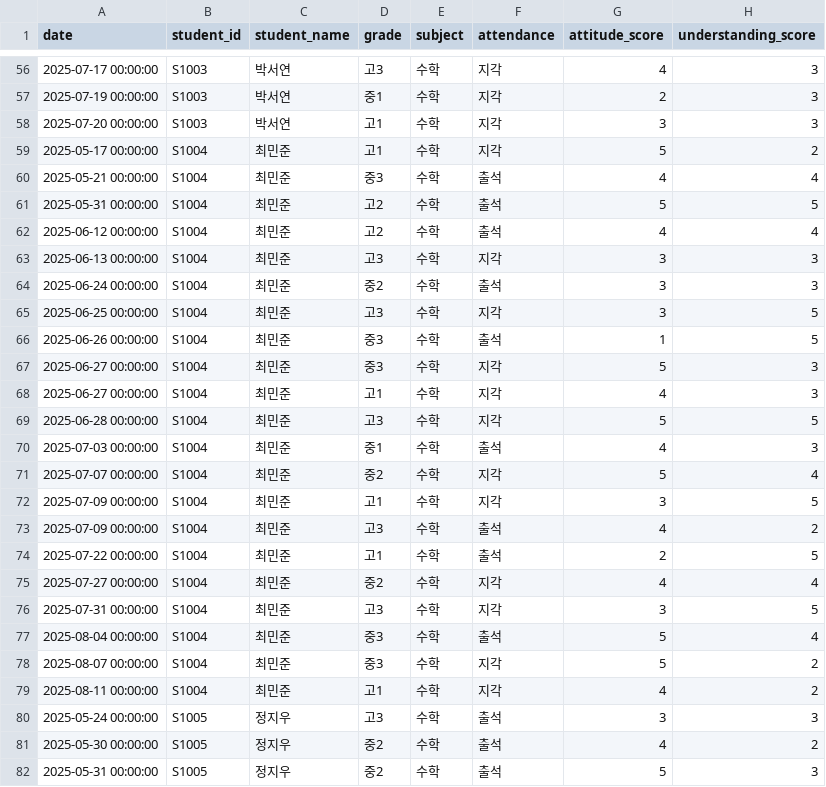
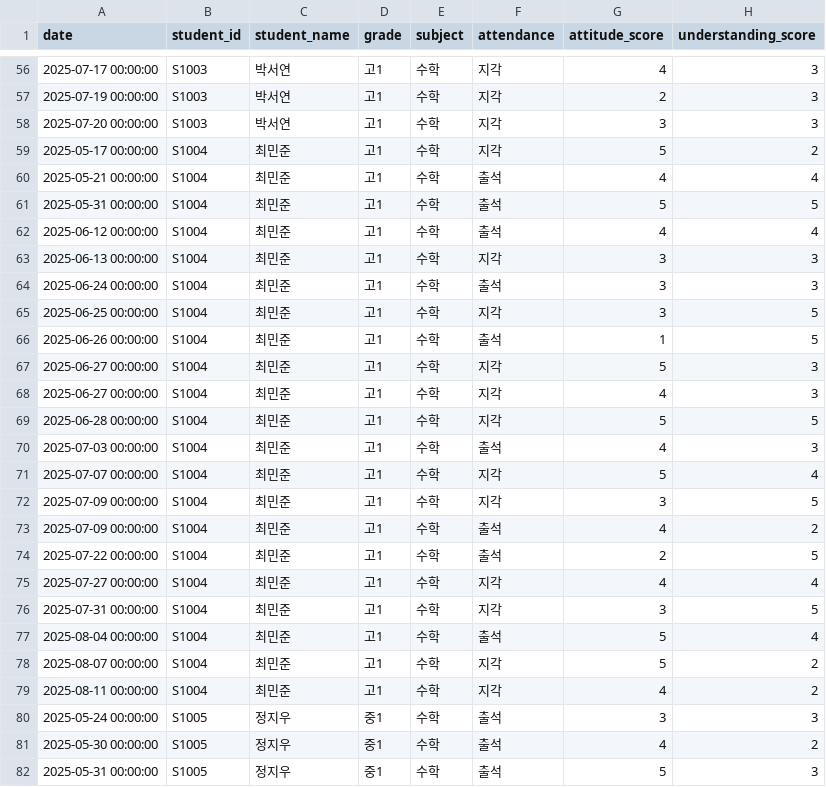
Before and after one commit to YBIGTA/27th-project-feedback, a CSV file: data/math_feedback.csv, drawn as a sheet; only a part is shown, gaps mark what is left out; the diff covers the shown part only; the diff names each change by its address in the sheet, - before the commit and + after, or states it on an @@ line.

```diff
--- a/data/math_feedback.csv
+++ b/data/math_feedback.csv
-D56 (grade): 고3
+D56 (grade): 고1
-D57 (grade): 중1
+D57 (grade): 고1
-D60 (grade): 중3
+D60 (grade): 고1
-D61:D62 (grade): 고2
+D61:D62 (grade): 고1
-D63 (grade): 고3
+D63 (grade): 고1
-D64 (grade): 중2
+D64 (grade): 고1
-D65 (grade): 고3
+D65 (grade): 고1
-D66:D67 (grade): 중3
+D66:D67 (grade): 고1
-D69 (grade): 고3
+D69 (grade): 고1
-D70 (grade): 중1
+D70 (grade): 고1
-D71 (grade): 중2
+D71 (grade): 고1
-D73 (grade): 고3
+D73 (grade): 고1
-D75 (grade): 중2
+D75 (grade): 고1
-D76 (grade): 고3
+D76 (grade): 고1
-D77:D78 (grade): 중3
+D77:D78 (grade): 고1
-D80 (grade): 고3
+D80 (grade): 중1
-D81:D82 (grade): 중2
+D81:D82 (grade): 중1
```
Also changed, not shown: 1 removed row and 139 edited cells elsewhere in this file, 4 other files.
